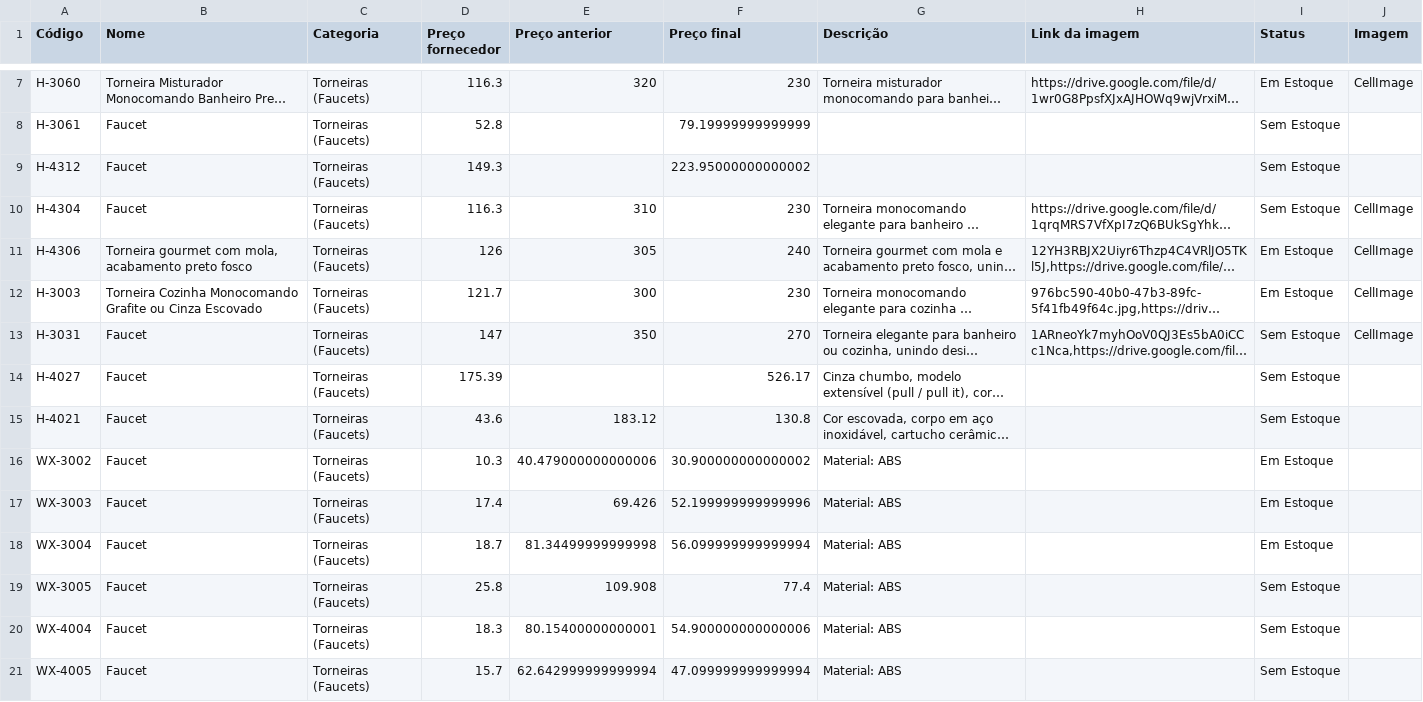
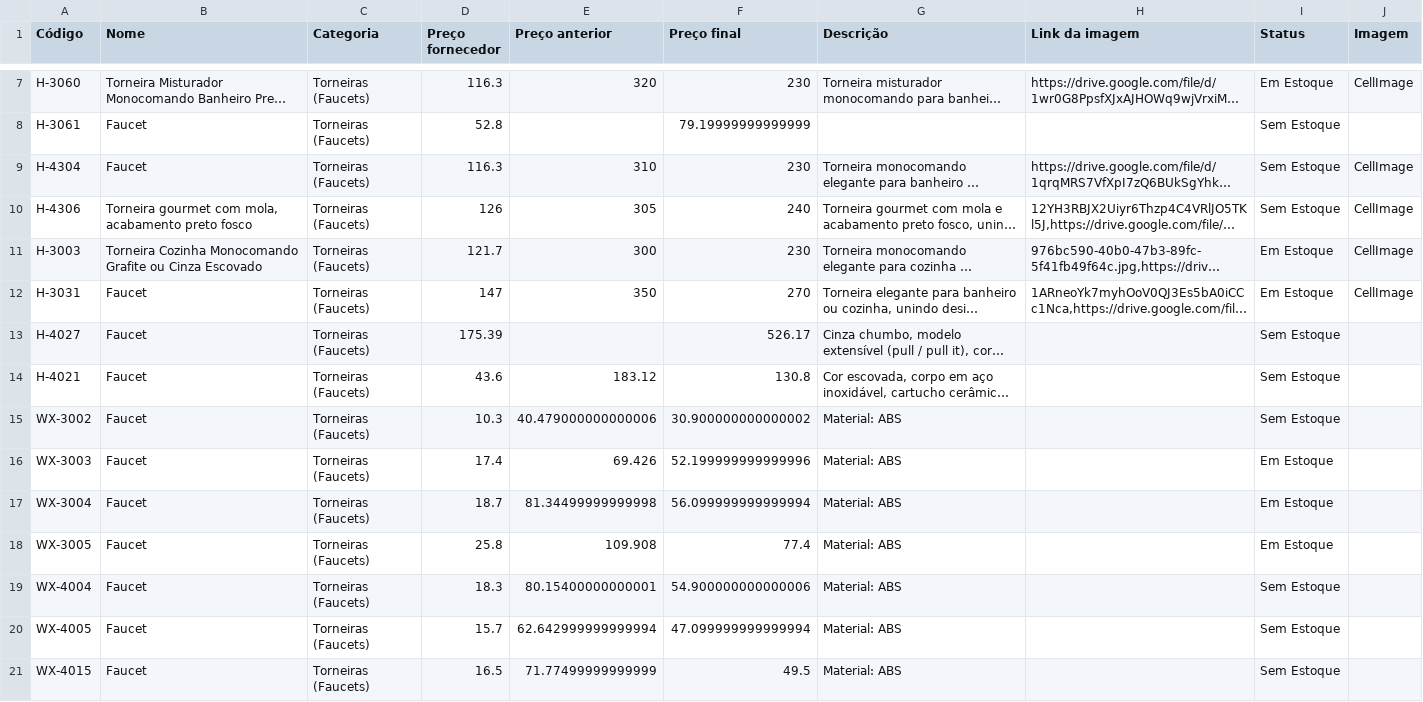
Before and after one commit to joaolucasbdealmeida-code/achados-catalogo-data, a CSV file: catalogo.csv, drawn as a sheet; only a part is shown, gaps mark what is left out; the shorter side is filled out with more unchanged rows; long unchanged cells end in …; removed rows and columns are numbered as before the commit, all else as after; the diff names each change by its address in the sheet, - before the commit and + after, or states it on an @@ line.

Commit message:
Atualizando catálogo via Apps Script - 2026-08-12T22:47:39.217Z

```diff
--- a/catalogo.csv
+++ b/catalogo.csv
-row 9: H-4312 | Faucet | Torneiras (Faucets) | 149.3 |  | 223.95000000000002 |  |  | Sem Estoque
-I10 (Status): Em Estoque
+I10 (Status): Sem Estoque
-I12 (Status): Sem Estoque
+I12 (Status): Em Estoque
-I15 (Status): Em Estoque
+I15 (Status): Sem Estoque
-I18 (Status): Sem Estoque
+I18 (Status): Em Estoque
```
